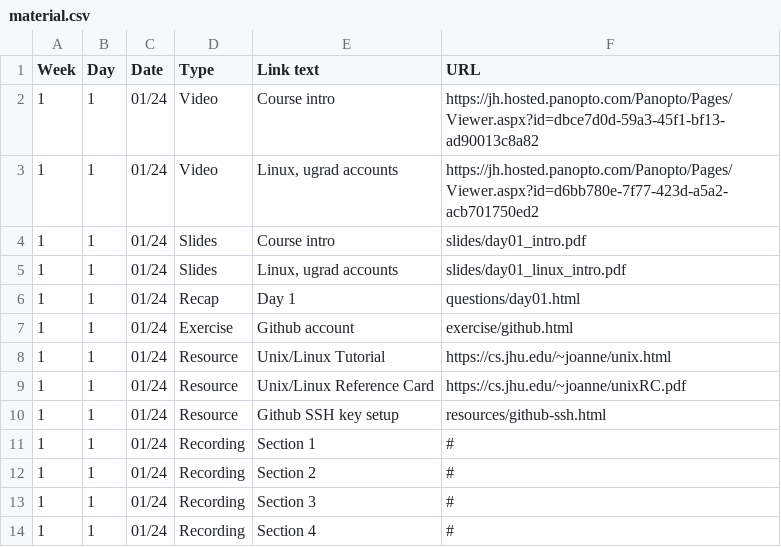
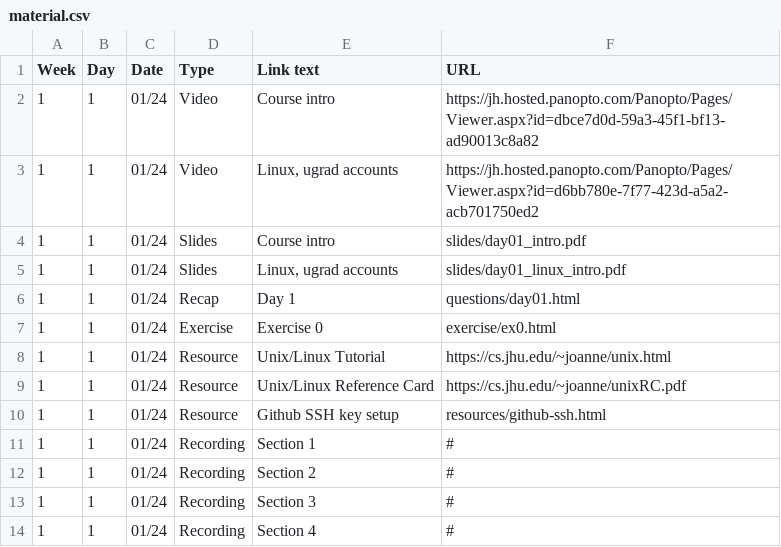
Before and after one commit to jhu-ip/cs220-s22, a CSV file: material.csv, drawn as a sheet.

Commit message:
rename github exercise as Exercise 0

```diff
--- a/material.csv
+++ b/material.csv
@@ -6,3 +6,3 @@ Week,Day,Date,Type,"Link text",URL
 1,1,01/24,Recap,"Day 1",questions/day01.html
-1,1,01/24,Exercise,"Github account",exercise/github.html
+1,1,01/24,Exercise,"Exercise 0",exercise/ex0.html
 1,1,01/24,Resource,"Unix/Linux Tutorial",https://cs.jhu.edu/~joanne/unix.html
```
Also changed, not shown: 2 other files.
